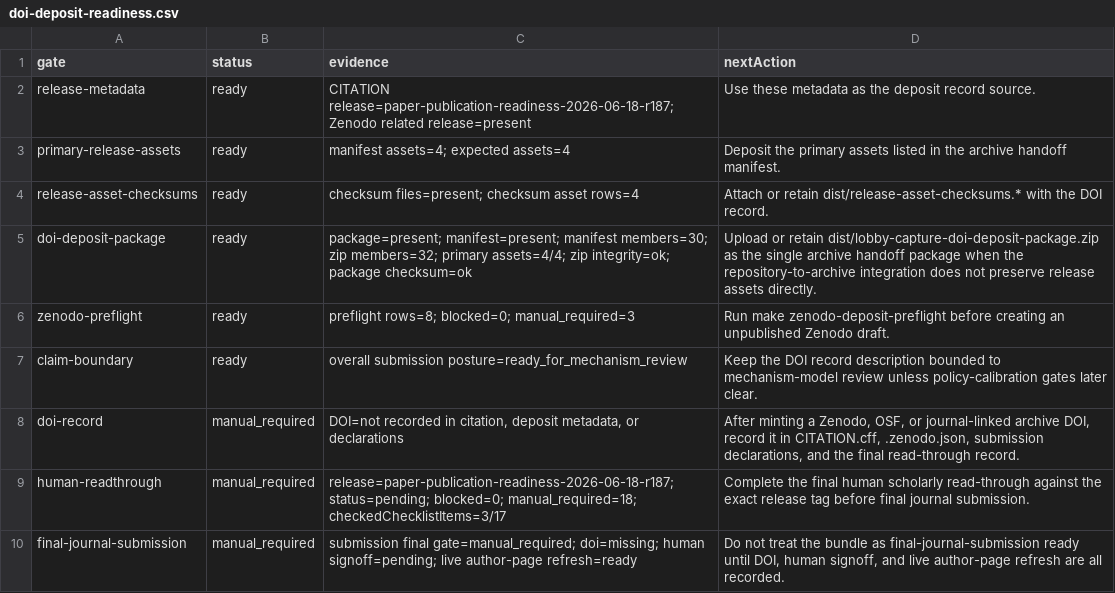
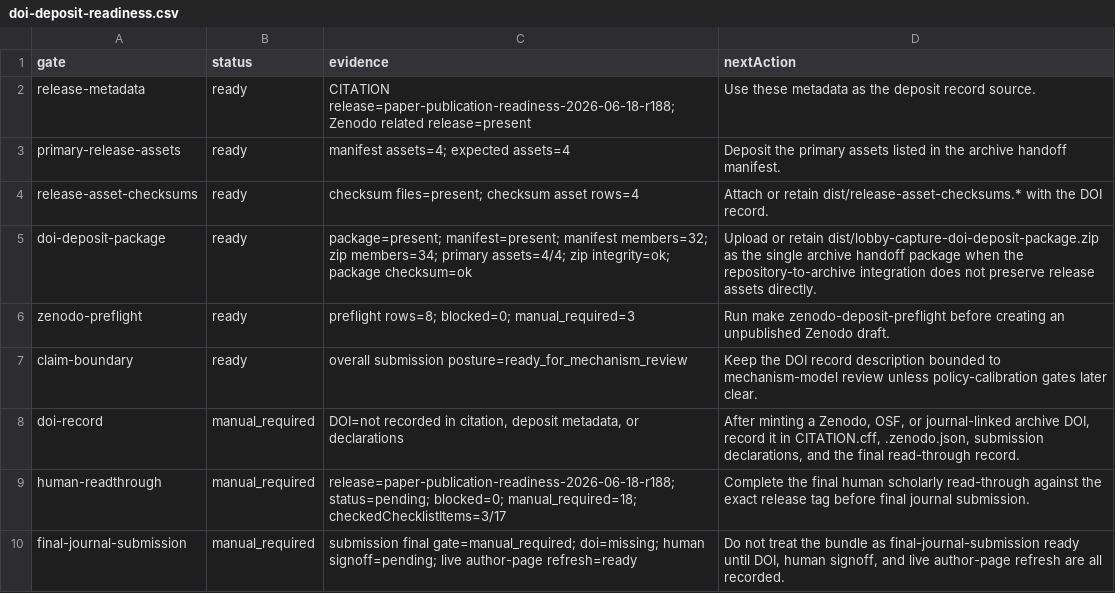
Before and after one commit to Jacoba1100254352/lobby-capture-simulator, a CSV file: reports/doi-deposit-readiness.csv, drawn as a sheet.

```diff
--- a/reports/doi-deposit-readiness.csv
+++ b/reports/doi-deposit-readiness.csv
@@ -1,6 +1,6 @@
 gate,status,evidence,nextAction
-release-metadata,ready,CITATION release=paper-publication-readiness-2026-06-18-r187; Zenodo related release=present,Use these metadata as the deposit record source.
+release-metadata,ready,CITATION release=paper-publication-readiness-2026-06-18-r188; Zenodo related release=present,Use these metadata as the deposit record source.
 primary-release-assets,ready,manifest assets=4; expected assets=4,Deposit the primary assets listed in the archive handoff manifest.
 release-asset-checksums,ready,checksum files=present; checksum asset rows=4,Attach or retain dist/release-asset-checksums.* with the DOI record.
-doi-deposit-package,ready,package=present; manifest=present; manifest members=30; zip members=32; primary assets=4/4; zip integrity=ok; package checksum=ok,Upload or retain dist/lobby-capture-doi-deposit-package.zip as the single archive handoff package when the repository-to-archive integration does not preserve release assets directly.
+doi-deposit-package,ready,package=present; manifest=present; manifest members=32; zip members=34; primary assets=4/4; zip integrity=ok; package checksum=ok,Upload or retain dist/lobby-capture-doi-deposit-package.zip as the single archive handoff package when the repository-to-archive integration does not preserve release assets directly.
 zenodo-preflight,ready,preflight rows=8; blocked=0; manual_required=3,Run make zenodo-deposit-preflight before creating an unpublished Zenodo draft.
@@ -8,3 +8,3 @@ claim-boundary,ready,overall submission posture=ready_for_mechanism_review,Keep
 doi-record,manual_required,"DOI=not recorded in citation, deposit metadata, or declarations","After minting a Zenodo, OSF, or journal-linked archive DOI, record it in CITATION.cff, .zenodo.json, submission declarations, and the final read-through record."
-human-readthrough,manual_required,release=paper-publication-readiness-2026-06-18-r187; status=pending; blocked=0; manual_required=18; checkedChecklistItems=3/17,Complete the final human scholarly read-through against the exact release tag before final journal submission.
+human-readthrough,manual_required,release=paper-publication-readiness-2026-06-18-r188; status=pending; blocked=0; manual_required=18; checkedChecklistItems=3/17,Complete the final human scholarly read-through against the exact release tag before final journal submission.
 final-journal-submission,manual_required,submission final gate=manual_required; doi=missing; human signoff=pending; live author-page refresh=ready,"Do not treat the bundle as final-journal-submission ready until DOI, human signoff, and live author-page refresh are all recorded."
```
Also changed, not shown: reports/archive-handoff-manifest.csv, reports/final-human-readthrough-audit.csv, 33 other files.
